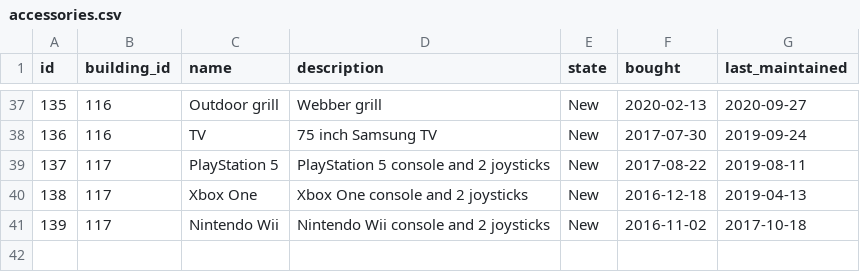
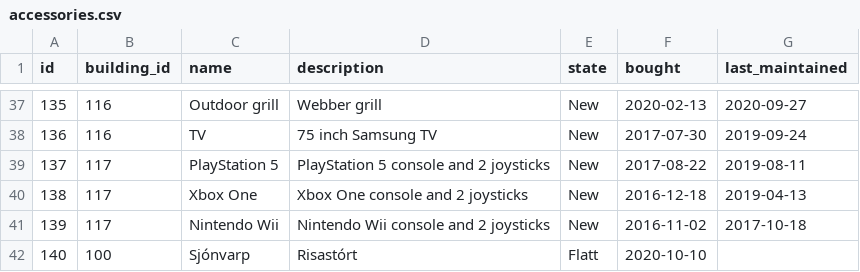
Before and after one commit to finnure/Verklegt1-H1-2021, a CSV file: src/data/accessories.csv, drawn as a sheet; only a part is shown, gaps mark what is left out; the diff names each change by its address in the sheet, - before the commit and + after, or states it on an @@ line.

```diff
--- a/src/data/accessories.csv
+++ b/src/data/accessories.csv
+row 42: 140 | 100 | Sjónvarp | Risastórt | Flatt | 2020-10-10
```
Also changed, not shown: src/data/employee_reports.csv, src/data/tasks.csv, 9 other files.
